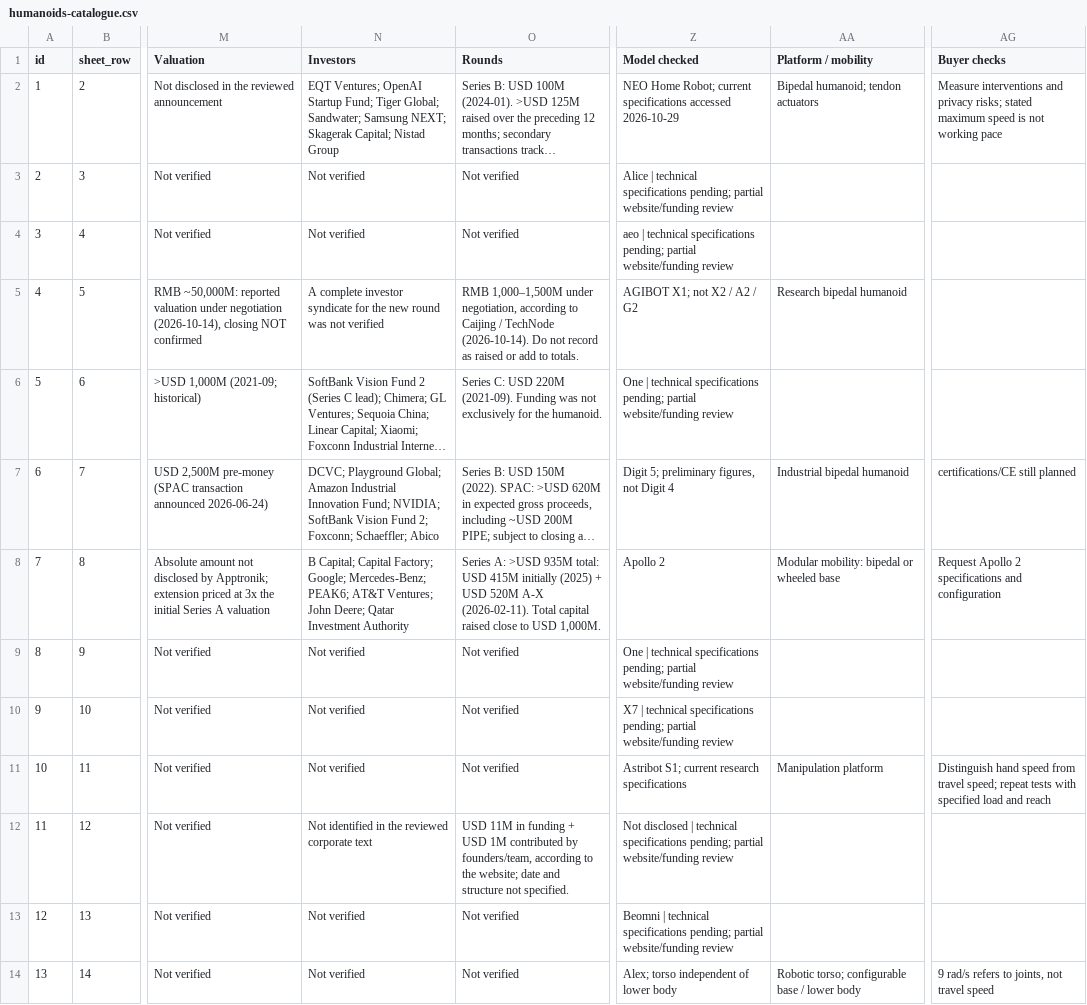
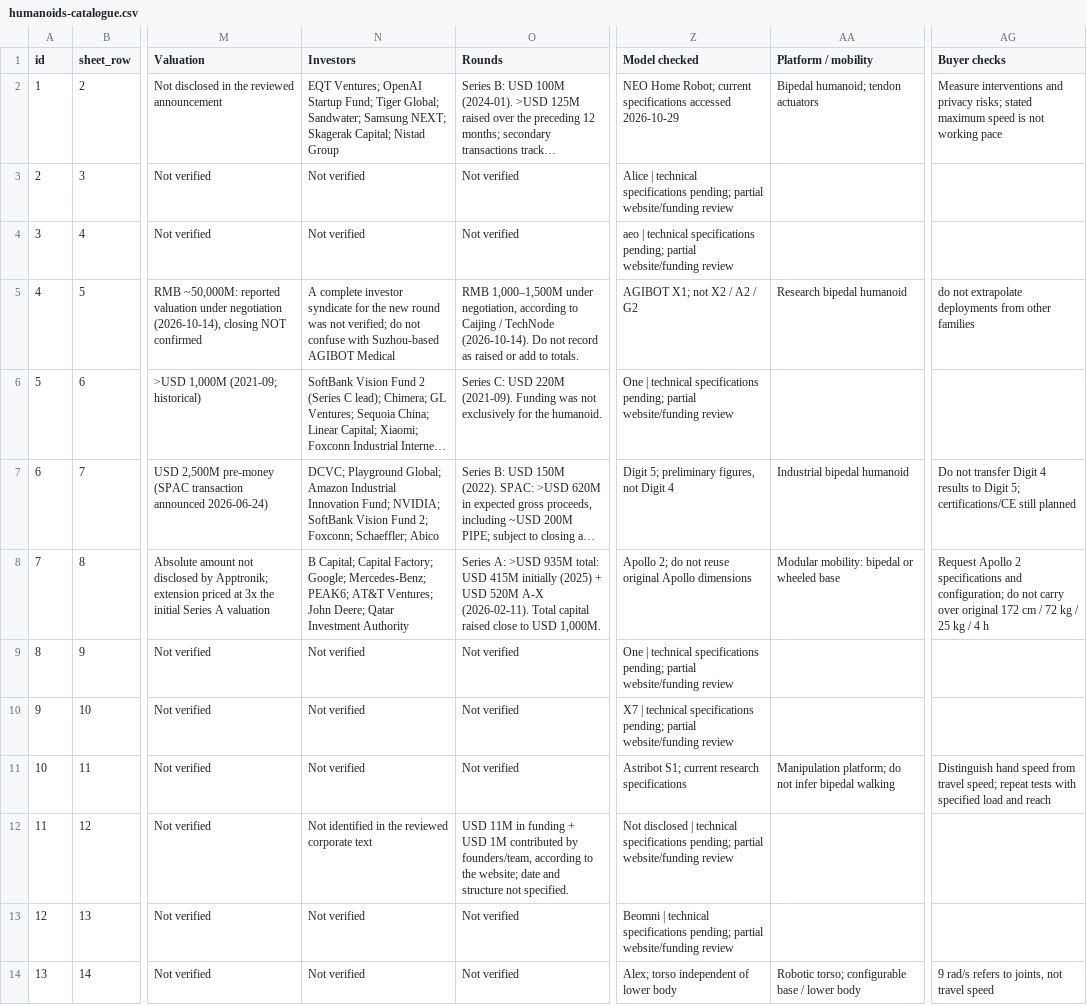
Before and after one commit to integrarobot/whyhumanoid, a CSV file: data/humanoids-catalogue.csv, drawn as a sheet; only a part is shown, gaps mark what is left out; long unchanged cells end in …; the diff covers the shown part only; the diff names each change by its address in the sheet, - before the commit and + after, or states it on an @@ line.

```diff
--- a/data/humanoids-catalogue.csv
+++ b/data/humanoids-catalogue.csv
-N5 (Investors): …was not verified
+N5 (Investors): …was not verified; do not confuse with Suzhou-based AGIBOT Medical
-AG5 (Buyer checks): (empty)
+AG5 (Buyer checks): do not extrapolate deployments from other families
-AG7 (Buyer checks): certifications/CE still…
+AG7 (Buyer checks): Do not transfer Digit 4 results to Digit 5; certifications/CE still…
-Z8 (Model checked): Apollo 2
+Z8 (Model checked): Apollo 2; do not reuse original Apollo dimensions
-AG8 (Buyer checks): …specifications and configuration
+AG8 (Buyer checks): …specifications and configuration; do not carry over original 172 cm / 72 kg / 25 kg / 4 h
-AA11 (Platform / mobility): Manipulation platform
+AA11 (Platform / mobility): Manipulation platform; do not infer bipedal walking
```
Also changed, not shown: 24 edited cells elsewhere in this file, 27 other files.
